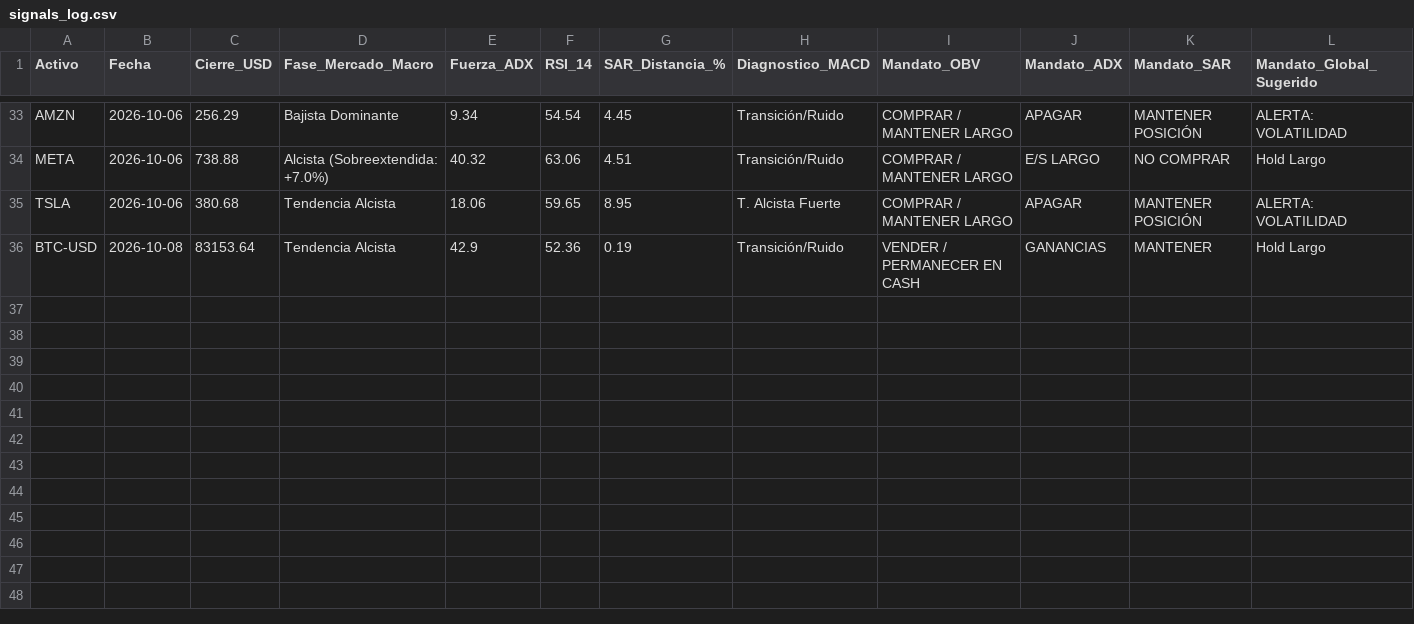
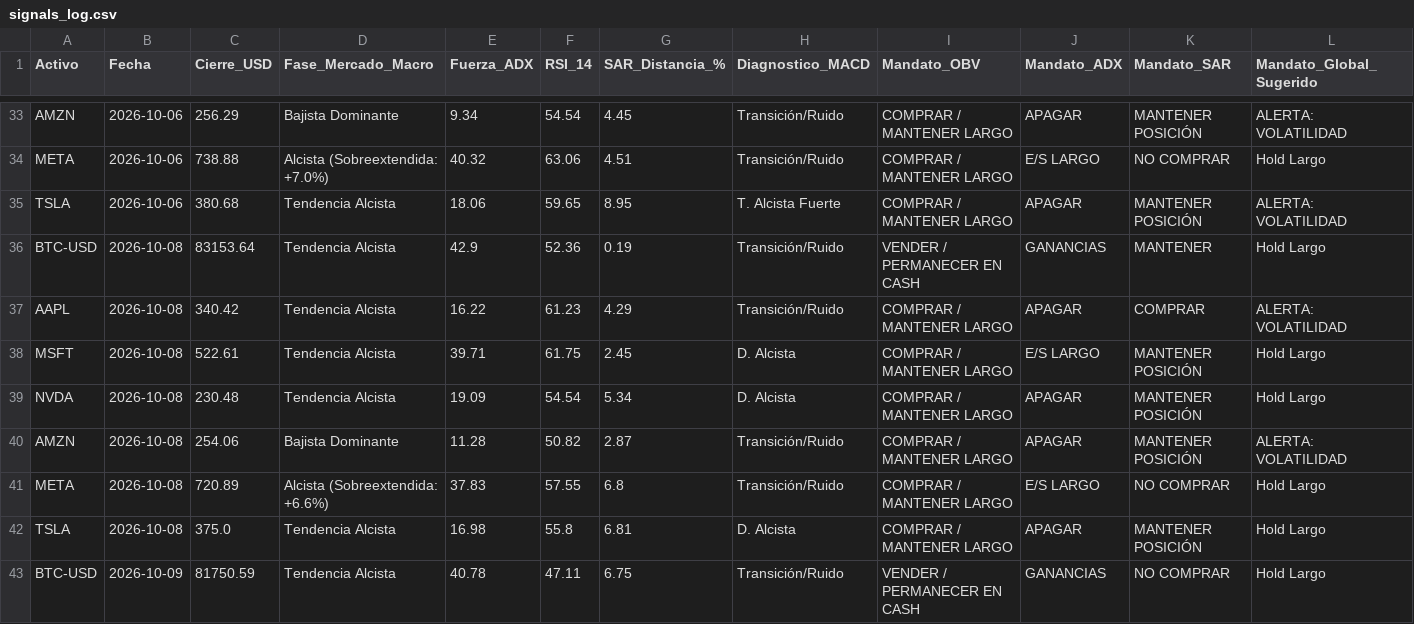
Before and after one commit to jans101194/trading_quant_system, a CSV file: data/signals_log.csv, drawn as a sheet; only a part is shown, gaps mark what is left out; the diff names each change by its address in the sheet, - before the commit and + after, or states it on an @@ line.

```diff
--- a/data/signals_log.csv
+++ b/data/signals_log.csv
+row 37: AAPL | 2026-10-08 | 340.42 | Tendencia Alcista | 16.22 | 61.23 | 4.29 | Transición/Ruido | COMPRAR / MANTENER LARGO | APAGAR | COMPRAR | ALERTA: VOLATILIDAD
+row 38: MSFT | 2026-10-08 | 522.61 | Tendencia Alcista | 39.71 | 61.75 | 2.45 | D. Alcista | COMPRAR / MANTENER LARGO | E/S LARGO | MANTENER POSICIÓN | Hold Largo
+row 39: NVDA | 2026-10-08 | 230.48 | Tendencia Alcista | 19.09 | 54.54 | 5.34 | D. Alcista | COMPRAR / MANTENER LARGO | APAGAR | MANTENER POSICIÓN | Hold Largo
+row 40: AMZN | 2026-10-08 | 254.06 | Bajista Dominante | 11.28 | 50.82 | 2.87 | Transición/Ruido | COMPRAR / MANTENER LARGO | APAGAR | MANTENER POSICIÓN | ALERTA: VOLATILIDAD
+row 41: META | 2026-10-08 | 720.89 | Alcista (Sobreextendida: +6.6%) | 37.83 | 57.55 | 6.8 | Transición/Ruido | COMPRAR / MANTENER LARGO | E/S LARGO | NO COMPRAR | Hold Largo
+row 42: TSLA | 2026-10-08 | 375.0 | Tendencia Alcista | 16.98 | 55.8 | 6.81 | D. Alcista | COMPRAR / MANTENER LARGO | APAGAR | MANTENER POSICIÓN | Hold Largo
+row 43: BTC-USD | 2026-10-09 | 81750.59 | Tendencia Alcista | 40.78 | 47.11 | 6.75 | Transición/Ruido | VENDER / PERMANECER EN CASH | GANANCIAS | NO COMPRAR | Hold Largo
```
Also changed, not shown: 1 other file.
